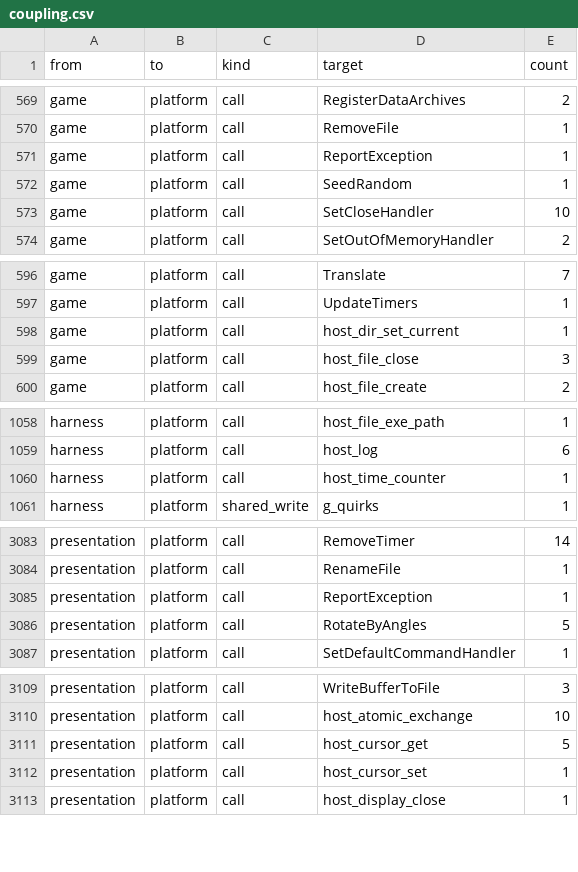
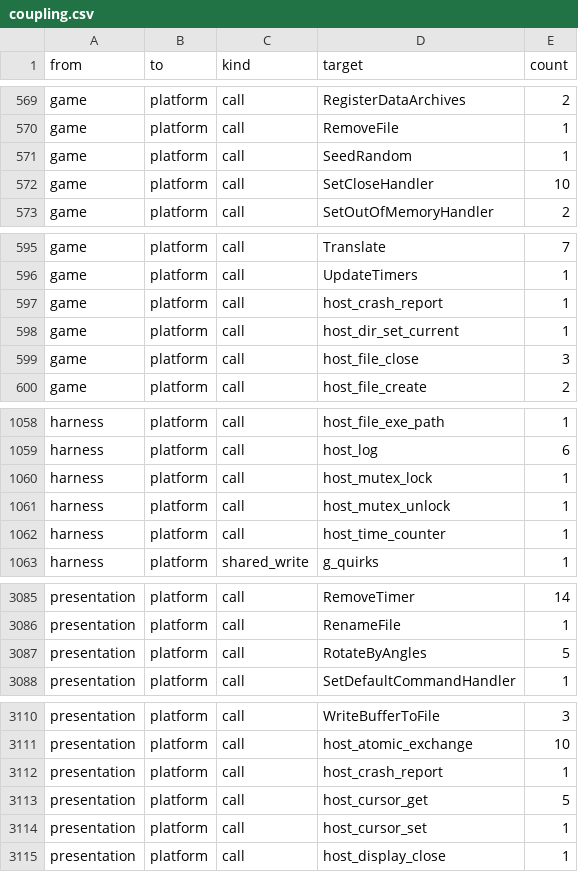
Before and after one commit to Thaldren-Archive-Forks/byte-tactics-moddable, a CSV file: data/coupling.csv, drawn as a sheet; only a part is shown, gaps mark what is left out.

```diff
--- a/data/coupling.csv
+++ b/data/coupling.csv
@@ -570,3 +570,2 @@ game,platform,call,RegisterDataArchives,2
 game,platform,call,RemoveFile,1
-game,platform,call,ReportException,1
 game,platform,call,SeedRandom,1
@@ -597,2 +596,3 @@ game,platform,call,Translate,7
 game,platform,call,UpdateTimers,1
+game,platform,call,host_crash_report,1
 game,platform,call,host_dir_set_current,1
@@ -1059,2 +1059,4 @@ harness,platform,call,host_file_exe_path,1
 harness,platform,call,host_log,6
+harness,platform,call,host_mutex_lock,1
+harness,platform,call,host_mutex_unlock,1
 harness,platform,call,host_time_counter,1
@@ -3084,3 +3086,2 @@ presentation,platform,call,RemoveTimer,14
 presentation,platform,call,RenameFile,1
-presentation,platform,call,ReportException,1
 presentation,platform,call,RotateByAngles,5
@@ -3110,2 +3111,3 @@ presentation,platform,call,WriteBufferToFile,3
 presentation,platform,call,host_atomic_exchange,10
+presentation,platform,call,host_crash_report,1
 presentation,platform,call,host_cursor_get,5
```
Also changed, not shown: data/hazards.csv, data/layout_refs.csv, 4 other files.
